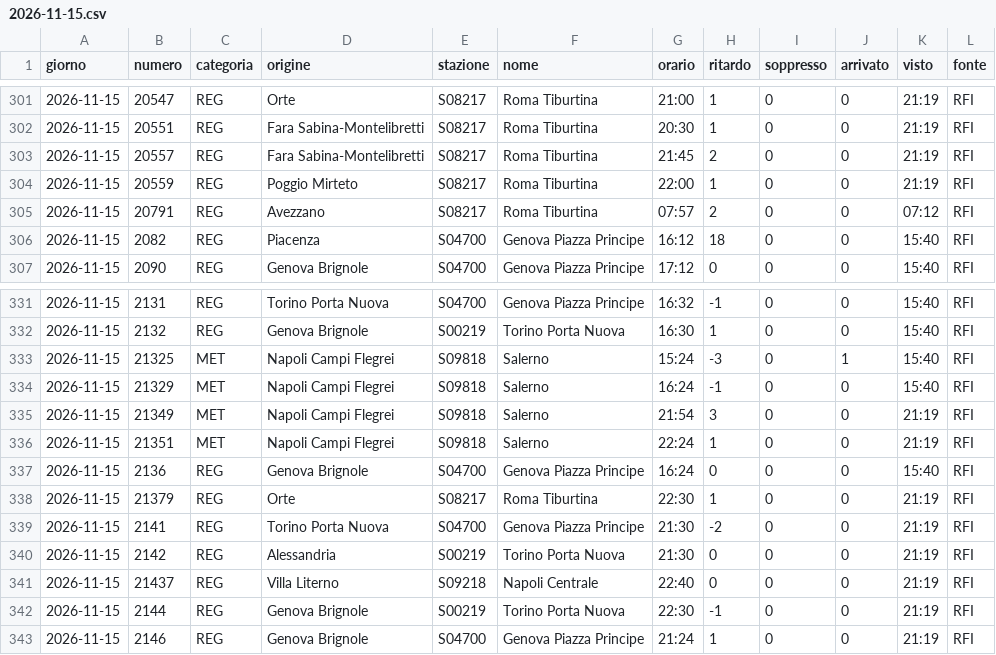
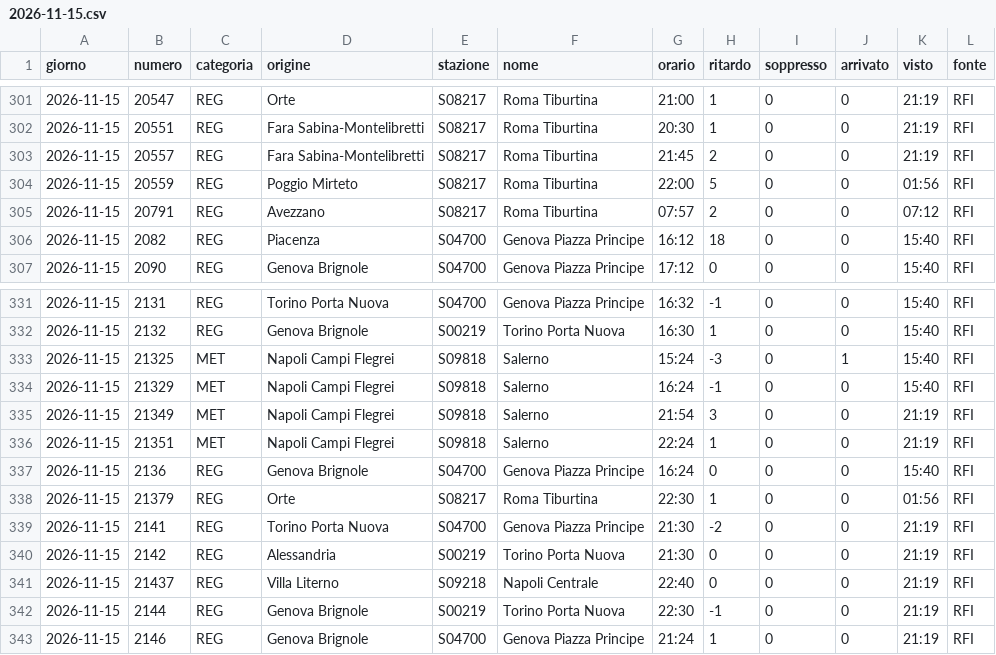
Before and after one commit to MJ83-collab/Binario-app, a CSV file: storico/giorni/2026-11-15.csv, drawn as a sheet; only a part is shown, gaps mark what is left out.

```diff
--- a/storico/giorni/2026-11-15.csv
+++ b/storico/giorni/2026-11-15.csv
@@ -303,3 +303,3 @@ giorno;numero;categoria;origine;stazione;nome;orario;ritardo;soppresso;arrivato;
 2026-11-15;20557;REG;Fara Sabina-Montelibretti;S08217;Roma Tiburtina;21:45;2;0;0;21:19;RFI
-2026-11-15;20559;REG;Poggio Mirteto;S08217;Roma Tiburtina;22:00;1;0;0;21:19;RFI
+2026-11-15;20559;REG;Poggio Mirteto;S08217;Roma Tiburtina;22:00;5;0;0;01:56;RFI
 2026-11-15;20791;REG;Avezzano;S08217;Roma Tiburtina;07:57;2;0;0;07:12;RFI
@@ -337,3 +337,3 @@ giorno;numero;categoria;origine;stazione;nome;orario;ritardo;soppresso;arrivato;
 2026-11-15;2136;REG;Genova Brignole;S04700;Genova Piazza Principe;16:24;0;0;0;15:40;RFI
-2026-11-15;21379;REG;Orte;S08217;Roma Tiburtina;22:30;1;0;0;21:19;RFI
+2026-11-15;21379;REG;Orte;S08217;Roma Tiburtina;22:30;1;0;0;01:56;RFI
 2026-11-15;2141;REG;Torino Porta Nuova;S04700;Genova Piazza Principe;21:30;-2;0;0;21:19;RFI
```
Also changed, not shown: storico/classifica-giorno.csv, storico/treni-30g.csv, 2 other files.
